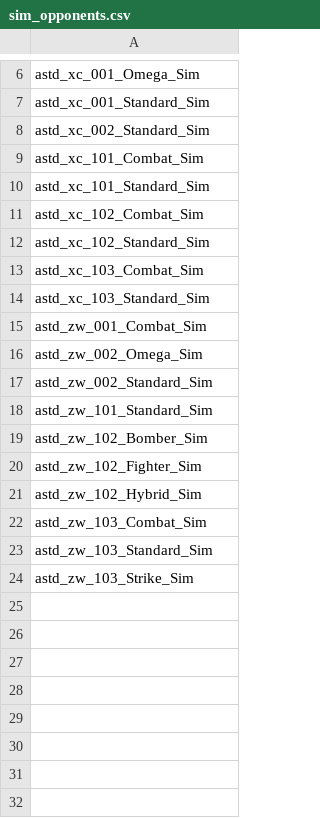
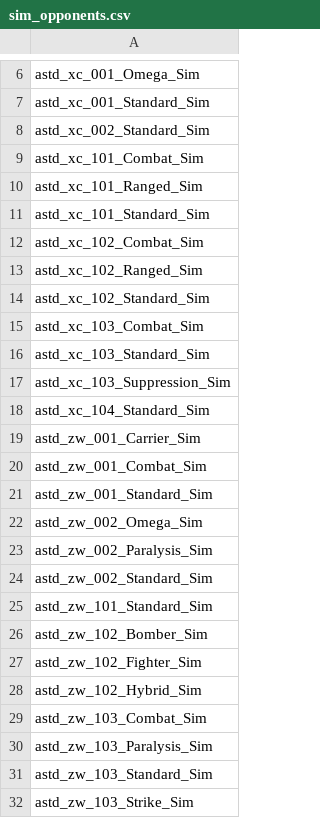
Before and after one commit to KasumiNova/AsteriaDirectorate, a CSV file: contents/data/campaign/sim_opponents.csv, drawn as a sheet; only a part is shown, gaps mark what is left out.

Commit message:
feat(content): 收录新装配、赏金装配随机化、电弧音效与舰队数值调整
- 收录 12 个导出装配，清理第三方船插（sc/rat/sms）与 shipmastery 标签，
  统一命名 {hullId}_{displayName} 并对同名装配覆盖；修正 Supression 拼写。
- 全部 goal 装配登记进 title_screen_variants 与 sim_opponents，
  Sim 变体按基础装配同步生成（保留既有差异化配置）。
- 赏金僚舰池改为运行时发现全部 ASTD 生产 goal 装配，跳过唯一舰与范围外舰体，
  并补齐新增装配的军官技能表。
- 电荷针刺系列与彗星冲击波电弧打击音效对齐原版 tachyon_lance_emp_impact。
- ARC 系护盾效率 0.8、LENS 系 0.7、衔星双舰 0.75；电涌补充时间 12s → 15s。

```diff
--- a/contents/data/campaign/sim_opponents.csv
+++ b/contents/data/campaign/sim_opponents.csv
@@ -9,4 +9,6 @@ astd_xc_002_Standard_Sim
 astd_xc_101_Combat_Sim
+astd_xc_101_Ranged_Sim
 astd_xc_101_Standard_Sim
 astd_xc_102_Combat_Sim
+astd_xc_102_Ranged_Sim
 astd_xc_102_Standard_Sim
@@ -14,4 +16,9 @@ astd_xc_103_Combat_Sim
 astd_xc_103_Standard_Sim
+astd_xc_103_Suppression_Sim
+astd_xc_104_Standard_Sim
+astd_zw_001_Carrier_Sim
 astd_zw_001_Combat_Sim
+astd_zw_001_Standard_Sim
 astd_zw_002_Omega_Sim
+astd_zw_002_Paralysis_Sim
 astd_zw_002_Standard_Sim
@@ -22,2 +29,3 @@ astd_zw_102_Hybrid_Sim
 astd_zw_103_Combat_Sim
+astd_zw_103_Paralysis_Sim
 astd_zw_103_Standard_Sim
```
Also changed, not shown: contents/data/config/title_screen_variants.csv, contents/data/hulls/ship_data.csv, 32 other files.
